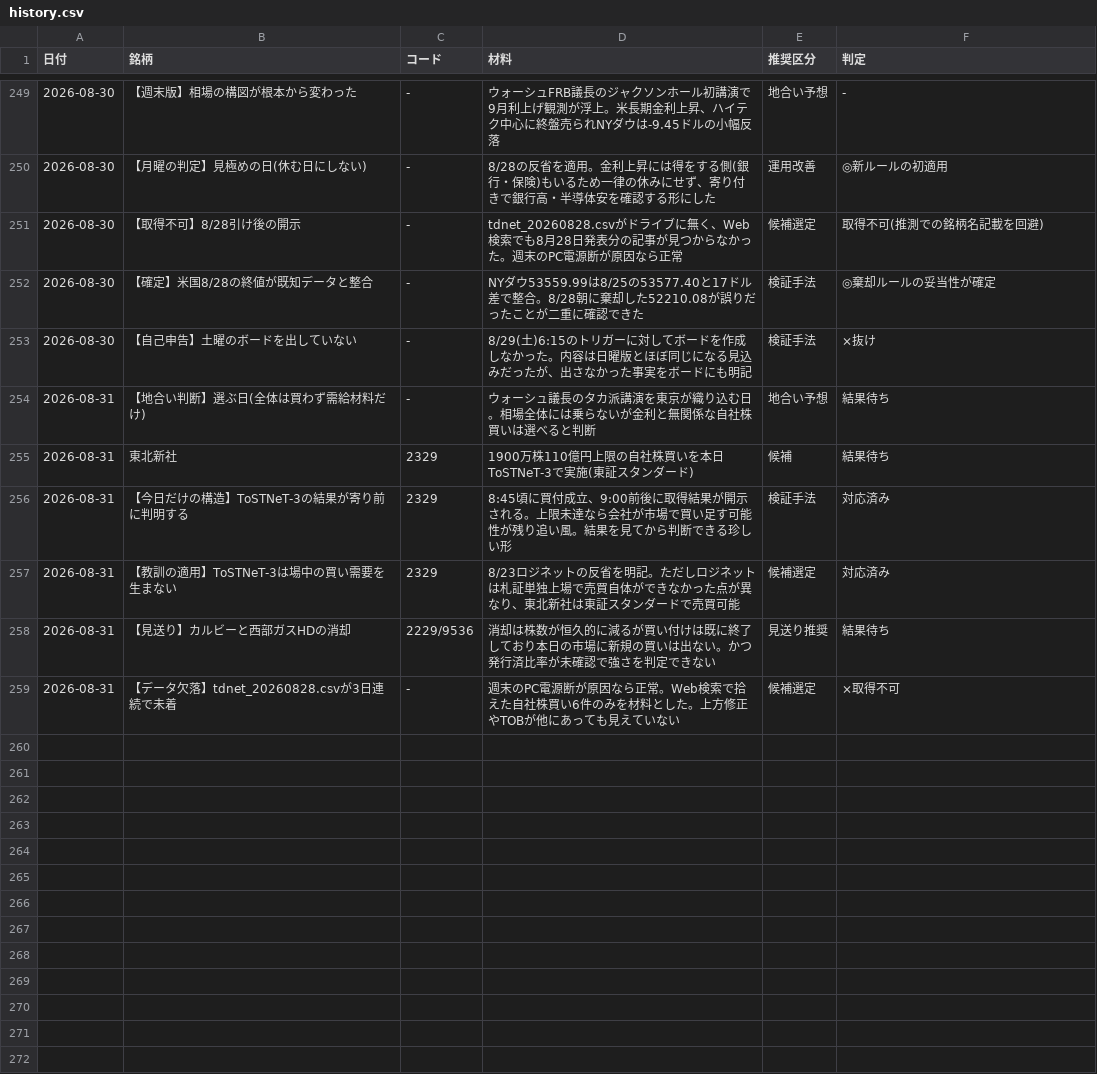
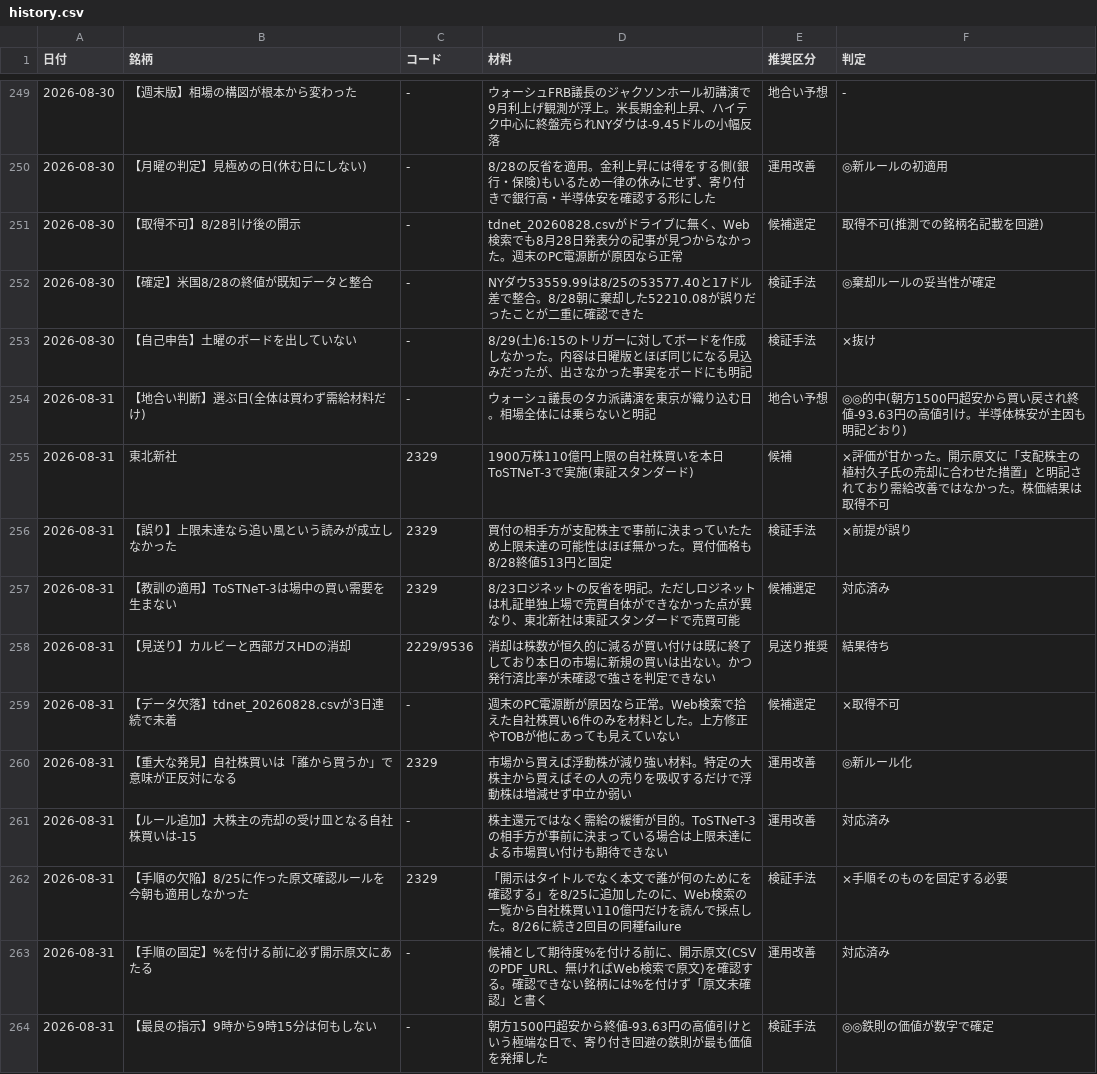
Before and after one commit to OGAKUZU/ogakuzu.github.io, a CSV file: automation/ledger/history.csv, drawn as a sheet; only a part is shown, gaps mark what is left out.

```diff
--- a/automation/ledger/history.csv
+++ b/automation/ledger/history.csv
@@ -253,5 +253,5 @@
 2026-08-30,【自己申告】土曜のボードを出していない,-,8/29(土)6:15のトリガーに対してボードを作成しなかった。内容は日曜版とほぼ同じになる見込みだったが、出さなかった事実をボードにも明記,検証手法,×抜け
-2026-08-31,【地合い判断】選ぶ日(全体は買わず需給材料だけ),-,ウォーシュ議長のタカ派講演を東京が織り込む日。相場全体には乗らないが金利と無関係な自社株買いは選べると判断,地合い予想,結果待ち
-2026-08-31,東北新社,2329,1900万株110億円上限の自社株買いを本日ToSTNeT-3で実施(東証スタンダード),候補,結果待ち
-2026-08-31,【今日だけの構造】ToSTNeT-3の結果が寄り前に判明する,2329,8:45頃に買付成立、9:00前後に取得結果が開示される。上限未達なら会社が市場で買い足す可能性が残り追い風。結果を見てから判断できる珍しい形,検証手法,対応済み
+2026-08-31,【地合い判断】選ぶ日(全体は買わず需給材料だけ),-,ウォーシュ議長のタカ派講演を東京が織り込む日。相場全体には乗らないと明記,地合い予想,◎◎的中(朝方1500円超安から買い戻され終値-93.63円の高値引け。半導体株安が主因も明記どおり)
+2026-08-31,東北新社,2329,1900万株110億円上限の自社株買いを本日ToSTNeT-3で実施(東証スタンダード),候補,×評価が甘かった。開示原文に「支配株主の植村久子氏の売却に合わせた措置」と明記されており需給改善ではなかった。株価結果は取得不可
+2026-08-31,【誤り】上限未達なら追い風という読みが成立しなかった,2329,買付の相手方が支配株主で事前に決まっていたため上限未達の可能性はほぼ無かった。買付価格も8/28終値513円と固定,検証手法,×前提が誤り
 2026-08-31,【教訓の適用】ToSTNeT-3は場中の買い需要を生まない,2329,8/23ロジネットの反省を明記。ただしロジネットは札証単独上場で売買自体ができなかった点が異なり、東北新社は東証スタンダードで売買可能,候補選定,対応済み
@@ -259 +259,6 @@
 2026-08-31,【データ欠落】tdnet_20260828.csvが3日連続で未着,-,週末のPC電源断が原因なら正常。Web検索で拾えた自社株買い6件のみを材料とした。上方修正やTOBが他にあっても見えていない,候補選定,×取得不可
+2026-08-31,【重大な発見】自社株買いは「誰から買うか」で意味が正反対になる,2329,市場から買えば浮動株が減り強い材料。特定の大株主から買えばその人の売りを吸収するだけで浮動株は増減せず中立か弱い,運用改善,◎新ルール化
+2026-08-31,【ルール追加】大株主の売却の受け皿となる自社株買いは-15,-,株主還元ではなく需給の緩衝が目的。ToSTNeT-3の相手方が事前に決まっている場合は上限未達による市場買い付けも期待できない,運用改善,対応済み
+2026-08-31,【手順の欠陥】8/25に作った原文確認ルールを今朝も適用しなかった,2329,「開示はタイトルでなく本文で誰が何のためにを確認する」を8/25に追加したのに、Web検索の一覧から自社株買い110億円だけを読んで採点した。8/26に続き2回目の同種failure,検証手法,×手順そのものを固定する必要
+2026-08-31,【手順の固定】%を付ける前に必ず開示原文にあたる,-,候補として期待度%を付ける前に、開示原文(CSVのPDF_URL、無ければWeb検索で原文)を確認する。確認できない銘柄には%を付けず「原文未確認」と書く,運用改善,対応済み
+2026-08-31,【最良の指示】9時から9時15分は何もしない,-,朝方1500円超安から終値-93.63円の高値引けという極端な日で、寄り付き回避の鉄則が最も価値を発揮した,検証手法,◎◎鉄則の価値が数字で確定
```
Also changed, not shown: 3 other files.
